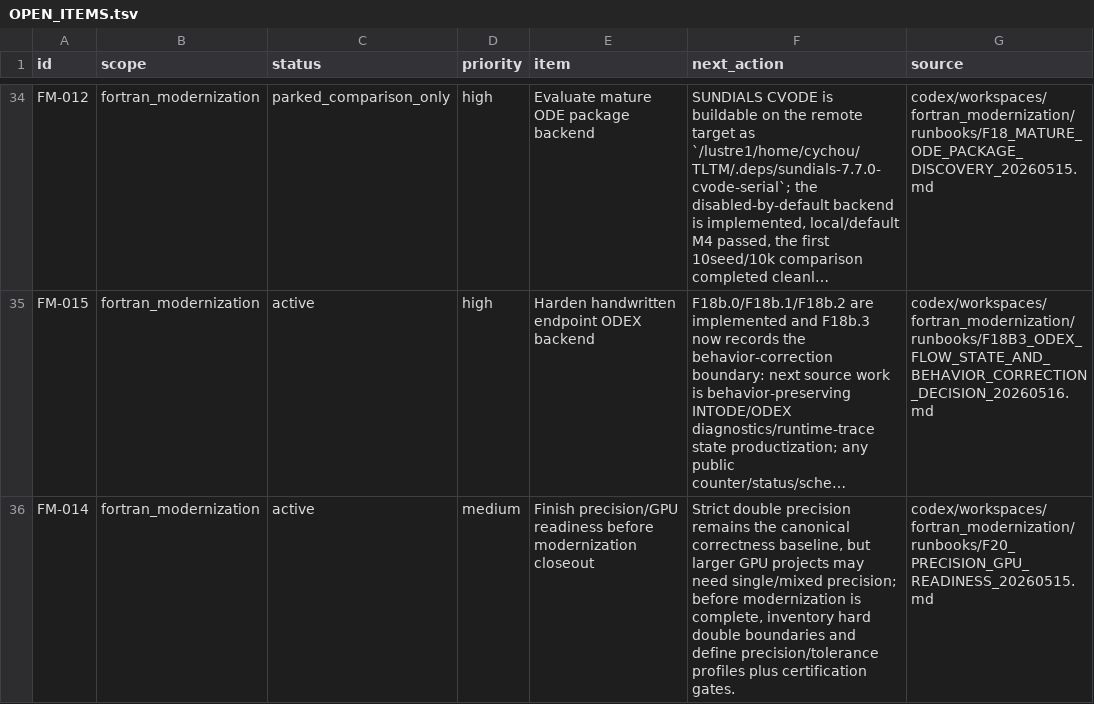
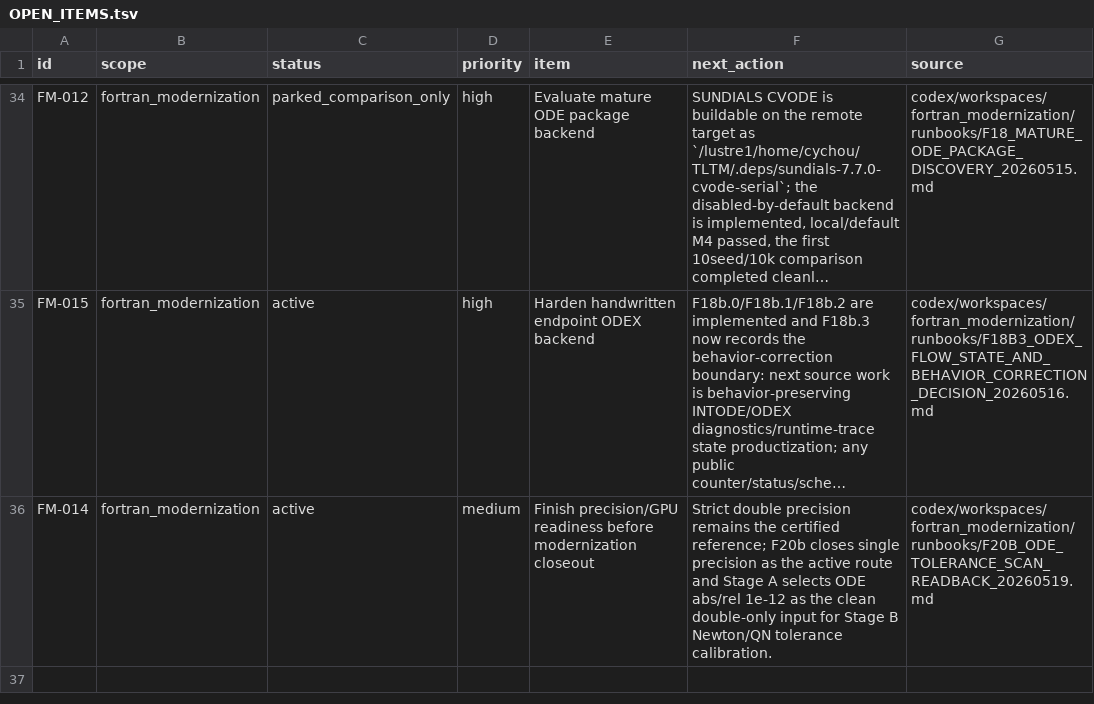
Before and after one commit to C-Y-Chou/generalized-thimble-hmc, a TSV file: codex/state/OPEN_ITEMS.tsv, drawn as a sheet; only a part is shown, gaps mark what is left out; long unchanged cells end in …; the diff names each change by its address in the sheet, - before the commit and + after, or states it on an @@ line.

```diff
--- a/codex/state/OPEN_ITEMS.tsv
+++ b/codex/state/OPEN_ITEMS.tsv
-F36 (next_action): …remains the canonical correctness baseline, but larger GPU projects may need single/mixed precision; before modernization is complete, inventory hard double boundaries and define precision/tolerance profiles plus certification gates.
+F36 (next_action): …remains the certified reference; F20b closes single precision as the active route and Stage A selects ODE abs/rel 1e-12 as the clean double-only input for Stage B Newton/QN tolerance calibration.
-G36 (source): codex/workspaces/fortran_modernization/runbooks/F20_PRECISION_GPU_READINESS_20260515.md
+G36 (source): codex/workspaces/fortran_modernization/runbooks/F20B_ODE_TOLERANCE_SCAN_READBACK_20260519.md
```
Also changed, not shown: codex/state/DECISIONS.tsv, 3 other files.
